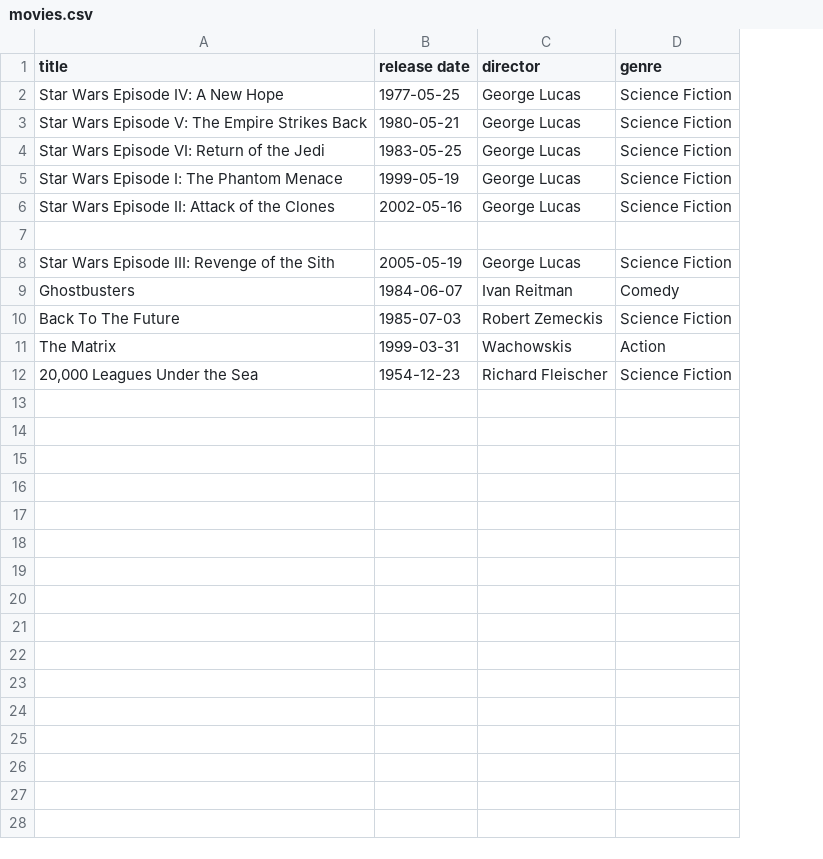
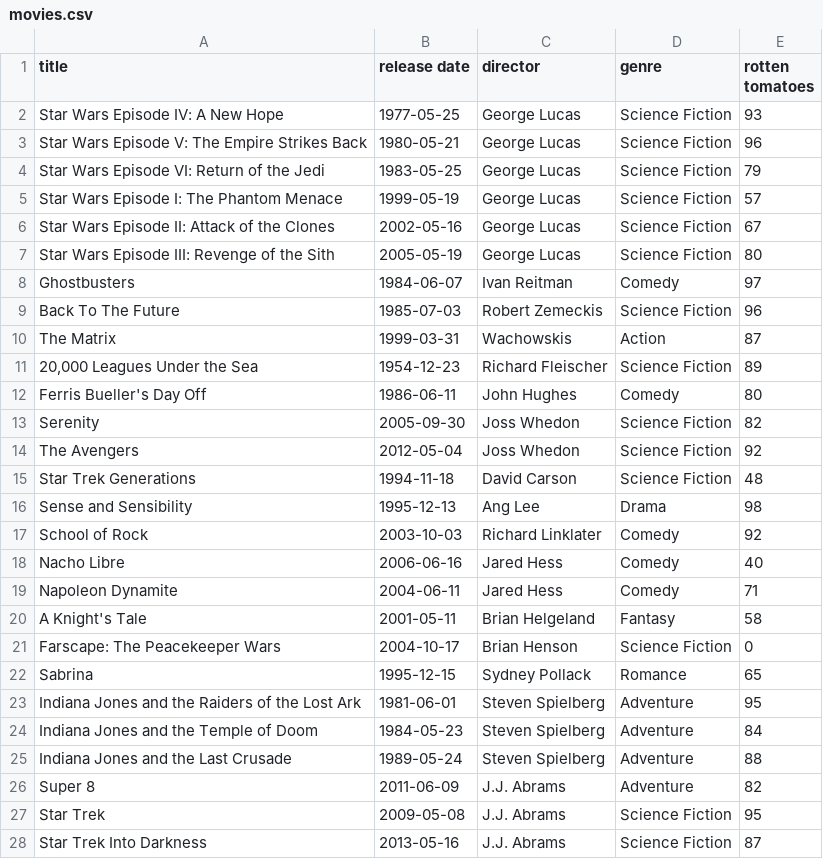
Before and after one commit to carmen0208/ruby-idiomatic, a CSV file: movies.csv, drawn as a sheet; removed rows and columns are numbered as before the commit, all else as after; the diff names each change by its address in the sheet, - before the commit and + after, or states it on an @@ line.

```diff
--- a/movies.csv
+++ b/movies.csv
+column E (rotten tomatoes), rows 2-11: 93 | 96 | 79 | 57 | 67 | 80 | 97 | 96 | 87 | 89
-row 7: (empty)
+row 12: Ferris Bueller's Day Off | 1986-06-11 | John Hughes | Comedy | 80
+row 13: Serenity | 2005-09-30 | Joss Whedon | Science Fiction | 82
+row 14: The Avengers | 2012-05-04 | Joss Whedon | Science Fiction | 92
+row 15: Star Trek Generations | 1994-11-18 | David Carson | Science Fiction | 48
+row 16: Sense and Sensibility | 1995-12-13 | Ang Lee | Drama | 98
+row 17: School of Rock | 2003-10-03 | Richard Linklater | Comedy | 92
+row 18: Nacho Libre | 2006-06-16 | Jared Hess | Comedy | 40
+row 19: Napoleon Dynamite | 2004-06-11 | Jared Hess | Comedy | 71
+row 20: A Knight's Tale | 2001-05-11 | Brian Helgeland | Fantasy | 58
+row 21: Farscape: The Peacekeeper Wars | 2004-10-17 | Brian Henson | Science Fiction | 0
+row 22: Sabrina | 1995-12-15 | Sydney Pollack | Romance | 65
+row 23: Indiana Jones and the Raiders of the Lost Ark | 1981-06-01 | Steven Spielberg | Adventure | 95
+row 24: Indiana Jones and the Temple of Doom | 1984-05-23 | Steven Spielberg | Adventure | 84
+row 25: Indiana Jones and the Last Crusade | 1989-05-24 | Steven Spielberg | Adventure | 88
+row 26: Super 8 | 2011-06-09 | J.J. Abrams | Adventure | 82
+row 27: Star Trek | 2009-05-08 | J.J. Abrams | Science Fiction | 95
+row 28: Star Trek Into Darkness | 2013-05-16 | J.J. Abrams | Science Fiction | 87
```
Also changed, not shown: 2 other files.
